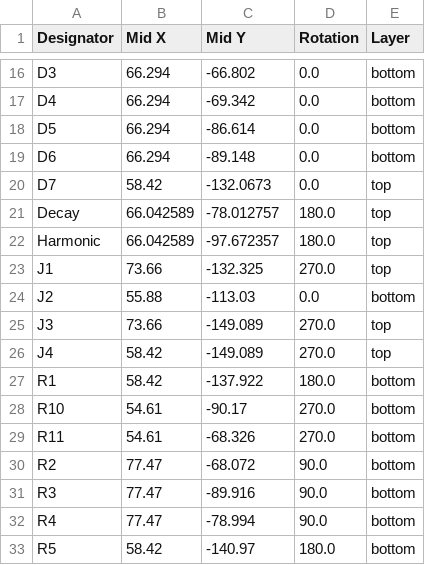
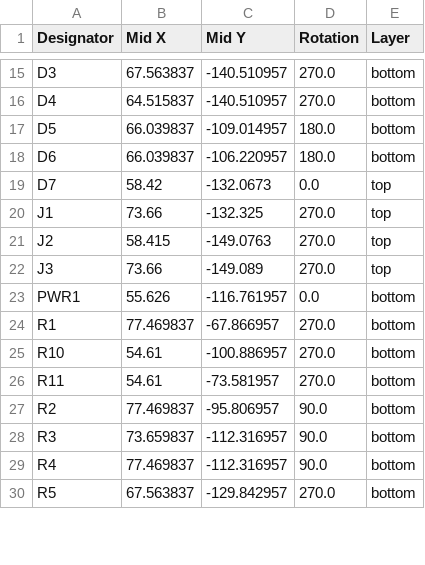
Before and after one commit to jackoske/HagiwoKick_THT, a CSV file: production/positions.csv, drawn as a sheet; only a part is shown, gaps mark what is left out; removed rows and columns are numbered as before the commit, all else as after; the diff covers the shown part only; the diff names each change by its address in the sheet, - before the commit and + after, or states it on an @@ line.

```diff
--- a/production/positions.csv
+++ b/production/positions.csv
-B15 (Mid X): 66.294
+B15 (Mid X): 67.563837
-C15 (Mid Y): -66.802
+C15 (Mid Y): -140.510957
-D15:D16 (Rotation): 0.0
+D15:D16 (Rotation): 270.0
-B16 (Mid X): 66.294
+B16 (Mid X): 64.515837
-C16 (Mid Y): -69.342
+C16 (Mid Y): -140.510957
-B17:B18 (Mid X): 66.294
+B17:B18 (Mid X): 66.039837
-C17 (Mid Y): -86.614
+C17 (Mid Y): -109.014957
-D17:D18 (Rotation): 0.0
+D17:D18 (Rotation): 180.0
-C18 (Mid Y): -89.148
+C18 (Mid Y): -106.220957
-row 21: Decay | 66.042589 | -78.012757 | 180.0 | top
-row 22: Harmonic | 66.042589 | -97.672357 | 180.0 | top
-B21 (Mid X): 55.88
+B21 (Mid X): 58.415
-C21 (Mid Y): -113.03
+C21 (Mid Y): -149.0763
-D21 (Rotation): 0.0
+D21 (Rotation): 270.0
-E21 (Layer): bottom
+E21 (Layer): top
-row 26: J4 | 58.42 | -149.089 | 270.0 | top
+row 23: PWR1 | 55.626 | -116.761957 | 0.0 | bottom
-B24 (Mid X): 58.42
+B24 (Mid X): 77.469837
-C24 (Mid Y): -137.922
+C24 (Mid Y): -67.866957
-D24 (Rotation): 180.0
+D24 (Rotation): 270.0
-C25 (Mid Y): -90.17
+C25 (Mid Y): -100.886957
-C26 (Mid Y): -68.326
+C26 (Mid Y): -73.581957
-B27 (Mid X): 77.47
+B27 (Mid X): 77.469837
-C27 (Mid Y): -68.072
+C27 (Mid Y): -95.806957
-B28 (Mid X): 77.47
+B28 (Mid X): 73.659837
-C28 (Mid Y): -89.916
+C28 (Mid Y): -112.316957
-B29 (Mid X): 77.47
+B29 (Mid X): 77.469837
-C29 (Mid Y): -78.994
+C29 (Mid Y): -112.316957
-B30 (Mid X): 58.42
+B30 (Mid X): 67.563837
-C30 (Mid Y): -140.97
+C30 (Mid Y): -129.842957
-D30 (Rotation): 180.0
+D30 (Rotation): 270.0
```
Also changed, not shown: 3 added rows, 1 removed row and 39 edited cells elsewhere in this file, production/bom.csv, 39 other files.
